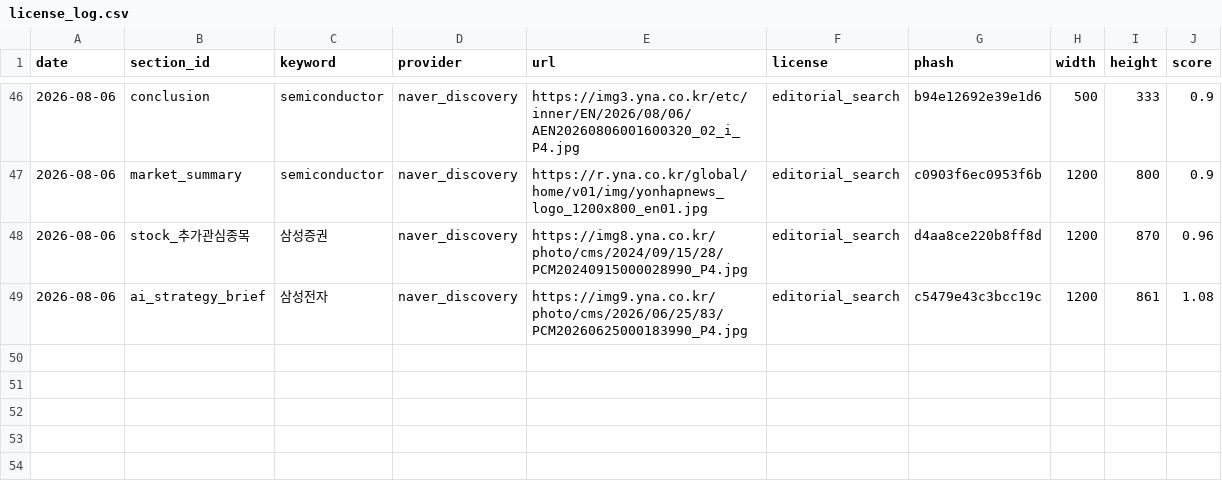
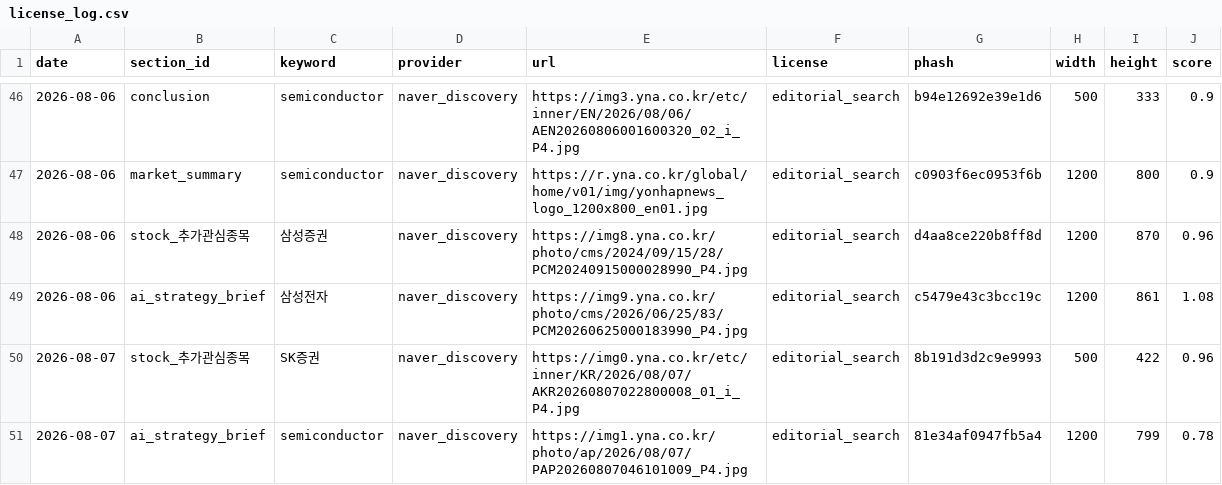
Before and after one commit to kunil-choi/stock-briefing-step1, a CSV file: data/media/license_log.csv, drawn as a sheet; only a part is shown, gaps mark what is left out; the diff names each change by its address in the sheet, - before the commit and + after, or states it on an @@ line.

```diff
--- a/data/media/license_log.csv
+++ b/data/media/license_log.csv
+row 50: 2026-08-07 | stock_추가관심종목 | SK증권 | naver_discovery | https://img0.yna.co.kr/etc/inner/KR/2026/08/07/AKR20260807022800008_01_i_P4.jpg | editorial_search | 8b191d3d2c9e9993 | 500 | 422 | 0.96
+row 51: 2026-08-07 | ai_strategy_brief | semiconductor | naver_discovery | https://img1.yna.co.kr/photo/ap/2026/08/07/PAP20260807046101009_P4.jpg | editorial_search | 81e34af0947fb5a4 | 1200 | 799 | 0.78
```
